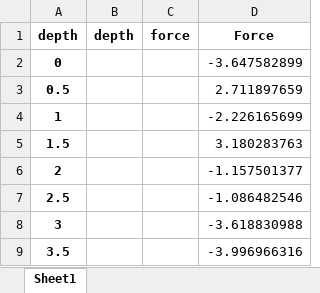
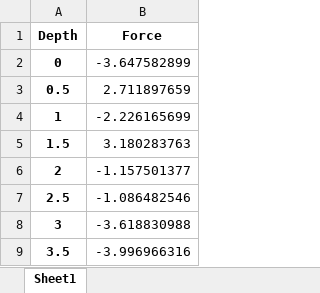
Before and after one commit to viljamip/volumeter, an Excel workbook: CSV_export/testingFunc.xlsx, sheet Sheet1, drawn as a sheet; only a part is shown; values as stored, in another font and other column widths than the file's, no borders; charts and pictures not drawn; the diff names each change by its address in the sheet, - before the commit and + after, or states it on an @@ line.

Commit message:
Fixed excel export

```diff
--- a/CSV_export/testingFunc.xlsx (sheet Sheet1)
+++ b/CSV_export/testingFunc.xlsx (sheet Sheet1)
-column B (depth), empty
-column C (force), empty
-A1: depth
+A1: Depth
```
Also changed, not shown: charts or pictures, 2 other files.
